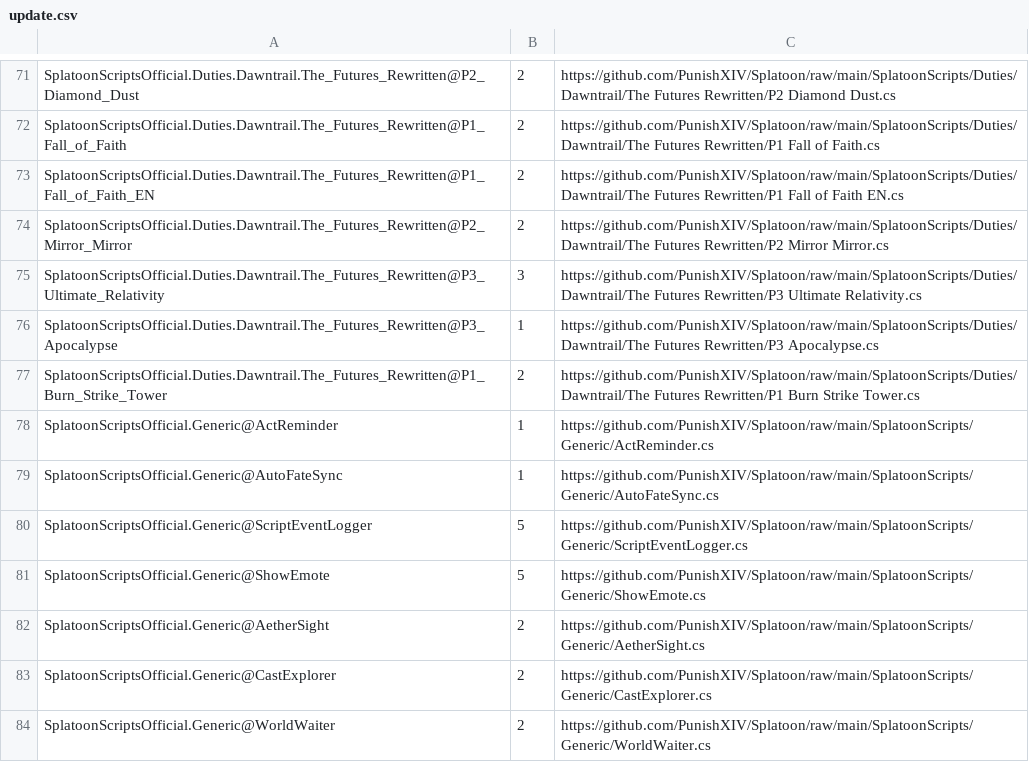
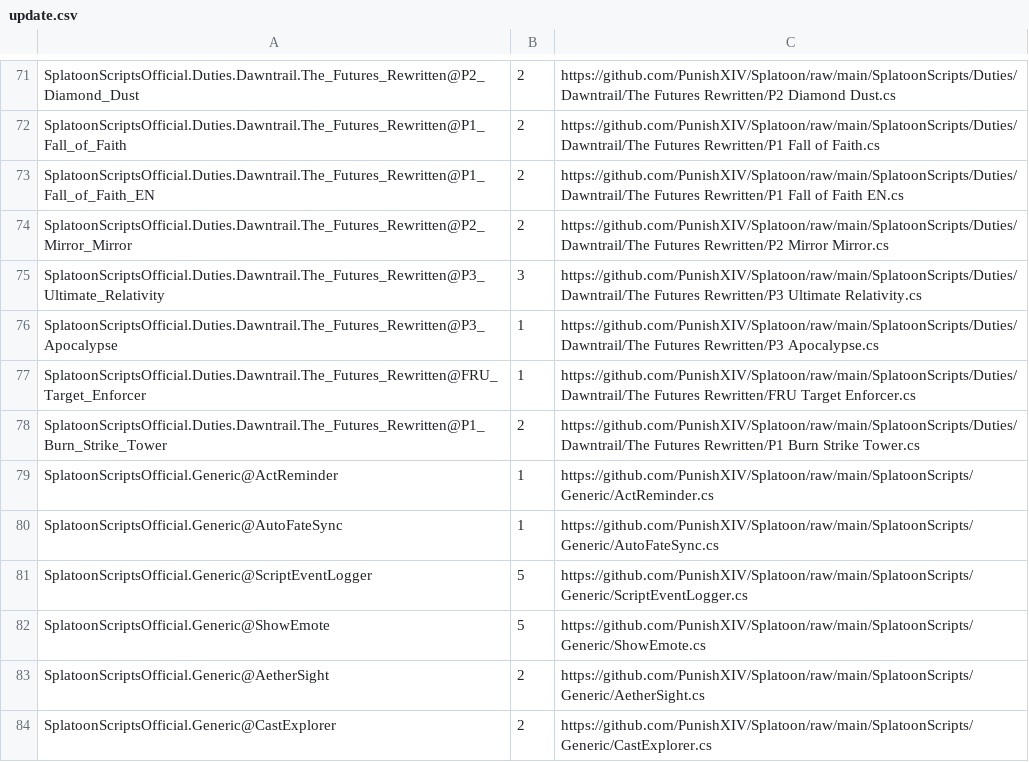
Before and after one commit to PunishXIV/Splatoon, a CSV file: SplatoonScripts/update.csv, drawn as a sheet; only a part is shown, gaps mark what is left out; the shorter side is filled out with more unchanged rows.

```diff
--- a/SplatoonScripts/update.csv
+++ b/SplatoonScripts/update.csv
@@ -76,2 +76,3 @@ SplatoonScriptsOfficial.Duties.Dawntrail.The_Futures_Rewritten@P3_Ultimate_Relat
 SplatoonScriptsOfficial.Duties.Dawntrail.The_Futures_Rewritten@P3_Apocalypse,1,https://github.com/PunishXIV/Splatoon/raw/main/SplatoonScripts/Duties/Dawntrail/The Futures Rewritten/P3 Apocalypse.cs
+SplatoonScriptsOfficial.Duties.Dawntrail.The_Futures_Rewritten@FRU_Target_Enforcer,1,https://github.com/PunishXIV/Splatoon/raw/main/SplatoonScripts/Duties/Dawntrail/The Futures Rewritten/FRU Target Enforcer.cs
 SplatoonScriptsOfficial.Duties.Dawntrail.The_Futures_Rewritten@P1_Burn_Strike_Tower,2,https://github.com/PunishXIV/Splatoon/raw/main/SplatoonScripts/Duties/Dawntrail/The Futures Rewritten/P1 Burn Strike Tower.cs
```
